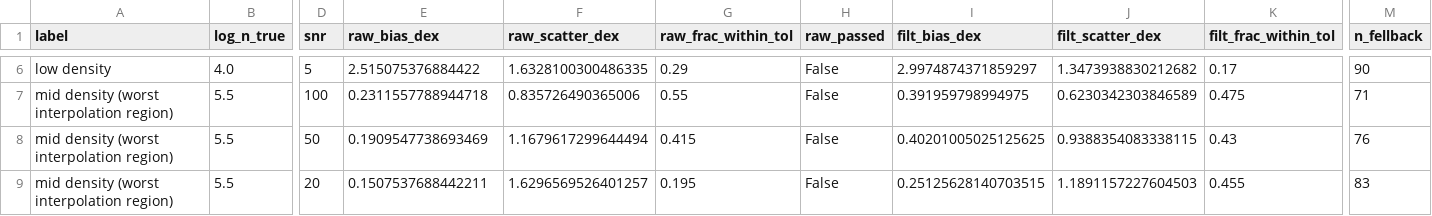
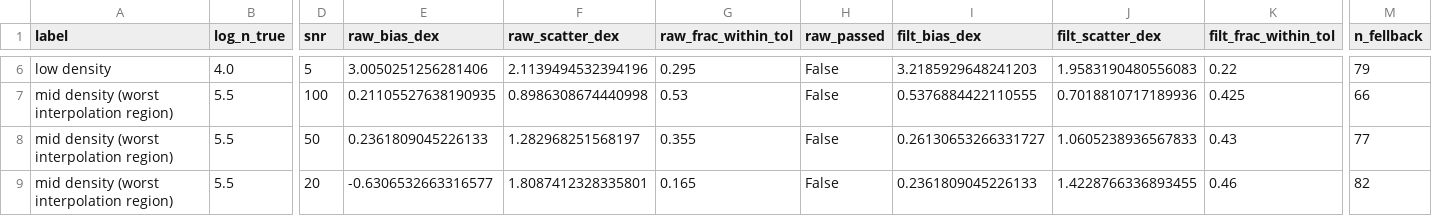
Before and after one commit to yash739/ammonia-HIA, a CSV file: production/output_lut_gold/results/noise_recovery_summary_holdout.csv, drawn as a sheet; only a part is shown, gaps mark what is left out; the diff covers the shown part only; the diff names each change by its address in the sheet, - before the commit and + after, or states it on an @@ line.

```diff
--- a/production/output_lut_gold/results/noise_recovery_summary_holdout.csv
+++ b/production/output_lut_gold/results/noise_recovery_summary_holdout.csv
-E6 (raw_bias_dex): 2.515075376884422
+E6 (raw_bias_dex): 3.0050251256281406
-F6 (raw_scatter_dex): 1.6328100300486335
+F6 (raw_scatter_dex): 2.1139494532394196
-G6 (raw_frac_within_tol): 0.29
+G6 (raw_frac_within_tol): 0.295
-I6 (filt_bias_dex): 2.9974874371859297
+I6 (filt_bias_dex): 3.2185929648241203
-J6 (filt_scatter_dex): 1.3473938830212682
+J6 (filt_scatter_dex): 1.9583190480556083
-K6 (filt_frac_within_tol): 0.17
+K6 (filt_frac_within_tol): 0.22
-M6 (n_fellback): 90
+M6 (n_fellback): 79
-E7 (raw_bias_dex): 0.2311557788944718
+E7 (raw_bias_dex): 0.21105527638190935
-F7 (raw_scatter_dex): 0.835726490365006
+F7 (raw_scatter_dex): 0.8986308674440998
-G7 (raw_frac_within_tol): 0.55
+G7 (raw_frac_within_tol): 0.53
-I7 (filt_bias_dex): 0.391959798994975
+I7 (filt_bias_dex): 0.5376884422110555
-J7 (filt_scatter_dex): 0.6230342303846589
+J7 (filt_scatter_dex): 0.7018810717189936
-K7 (filt_frac_within_tol): 0.475
+K7 (filt_frac_within_tol): 0.425
-M7 (n_fellback): 71
+M7 (n_fellback): 66
-E8 (raw_bias_dex): 0.1909547738693469
+E8 (raw_bias_dex): 0.2361809045226133
-F8 (raw_scatter_dex): 1.1679617299644494
+F8 (raw_scatter_dex): 1.282968251568197
-G8 (raw_frac_within_tol): 0.415
+G8 (raw_frac_within_tol): 0.355
-I8 (filt_bias_dex): 0.40201005025125625
+I8 (filt_bias_dex): 0.26130653266331727
-J8 (filt_scatter_dex): 0.9388354083338115
+J8 (filt_scatter_dex): 1.0605238936567833
-M8 (n_fellback): 76
+M8 (n_fellback): 77
-E9 (raw_bias_dex): 0.1507537688442211
+E9 (raw_bias_dex): -0.6306532663316577
-F9 (raw_scatter_dex): 1.6296569526401257
+F9 (raw_scatter_dex): 1.8087412328335801
-G9 (raw_frac_within_tol): 0.195
+G9 (raw_frac_within_tol): 0.165
-I9 (filt_bias_dex): 0.25125628140703515
+I9 (filt_bias_dex): 0.2361809045226133
-J9 (filt_scatter_dex): 1.1891157227604503
+J9 (filt_scatter_dex): 1.4228766336893455
-K9 (filt_frac_within_tol): 0.455
+K9 (filt_frac_within_tol): 0.46
-M9 (n_fellback): 83
+M9 (n_fellback): 82
```
Also changed, not shown: 73 edited cells elsewhere in this file, production/output_lut_fig56/results/fig5_6_direct_comparison/residual_summary.csv, production/output_lut_fig56/results/fig5_6_direct_comparison/residual_summary_8dens.csv, 16 other files.
